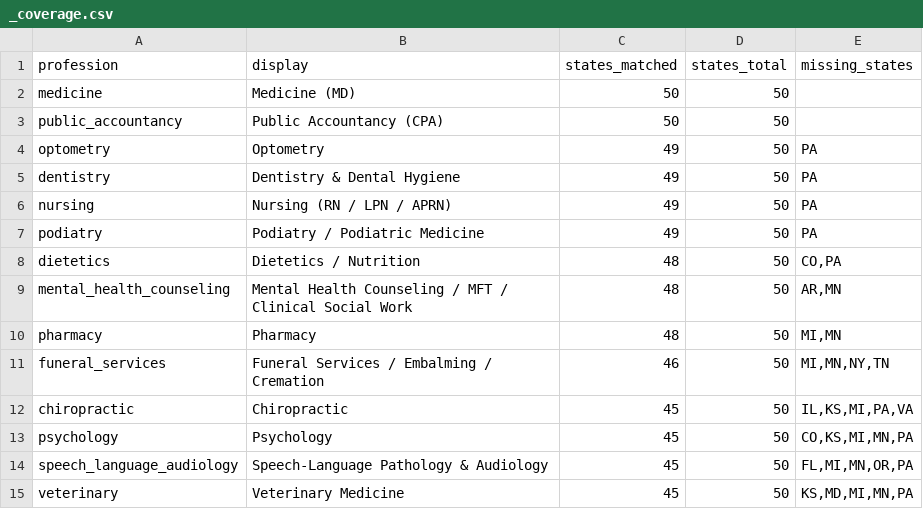
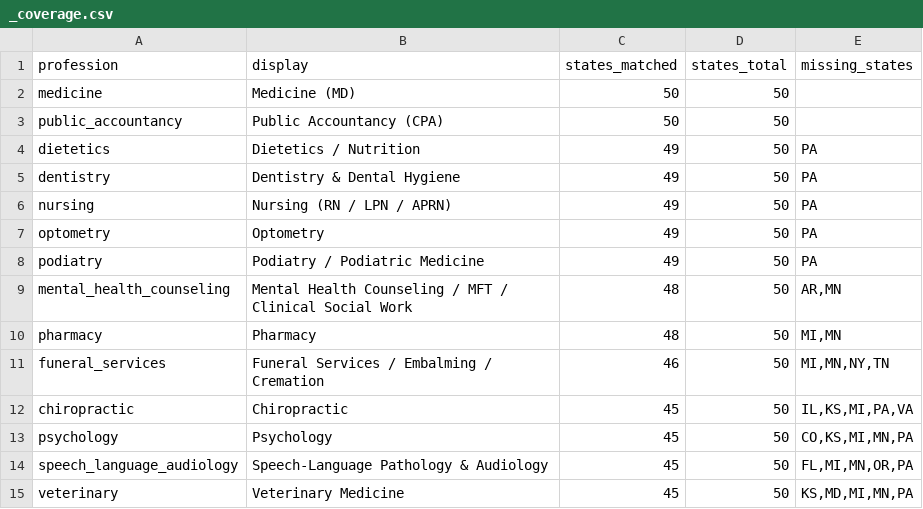
Before and after one commit to recodingamerica/licensure-comparison-tool, a CSV file: pipeline/results/profession_index/_coverage.csv, drawn as a sheet; only a part is shown.

```diff
--- a/pipeline/results/profession_index/_coverage.csv
+++ b/pipeline/results/profession_index/_coverage.csv
@@ -3,7 +3,7 @@ medicine,Medicine (MD),50,50,
 public_accountancy,Public Accountancy (CPA),50,50,
-optometry,Optometry,49,50,PA
+dietetics,Dietetics / Nutrition,49,50,PA
 dentistry,Dentistry & Dental Hygiene,49,50,PA
 nursing,Nursing (RN / LPN / APRN),49,50,PA
+optometry,Optometry,49,50,PA
 podiatry,Podiatry / Podiatric Medicine,49,50,PA
-dietetics,Dietetics / Nutrition,48,50,"CO,PA"
 mental_health_counseling,Mental Health Counseling / MFT / Clinical Social Work,48,50,"AR,MN"
```
Also changed, not shown: 13 other files.
